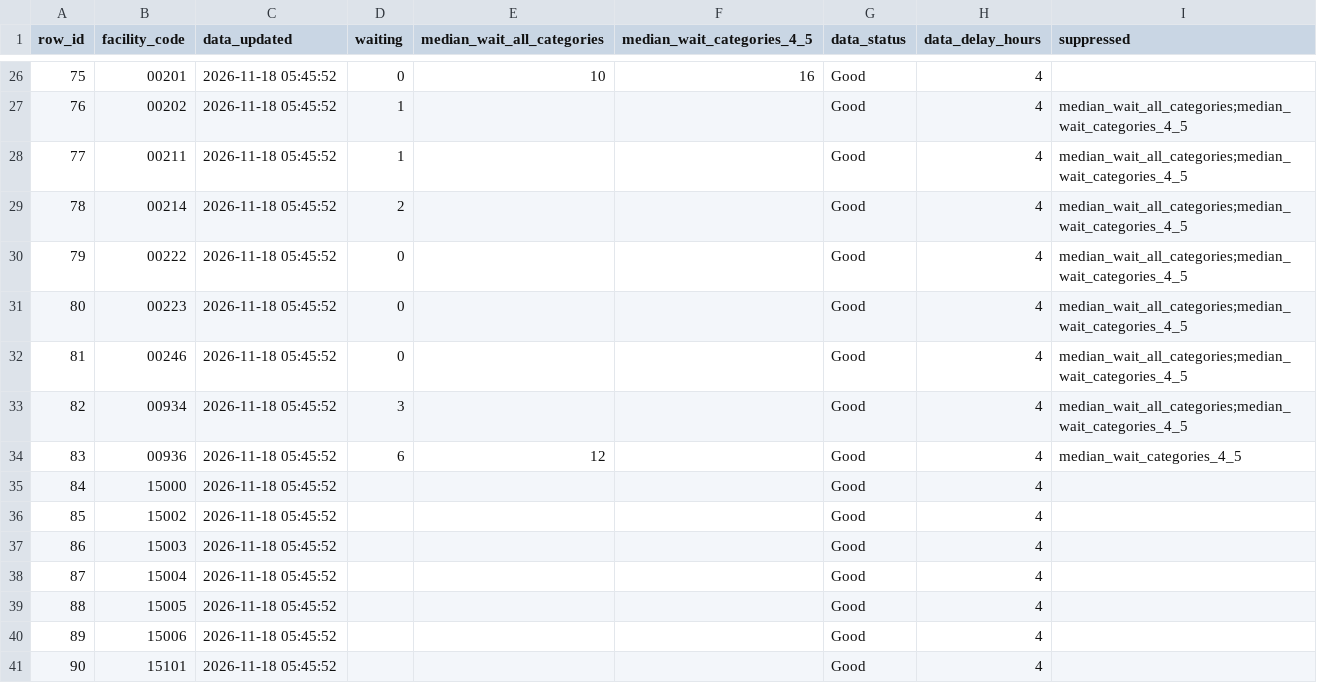
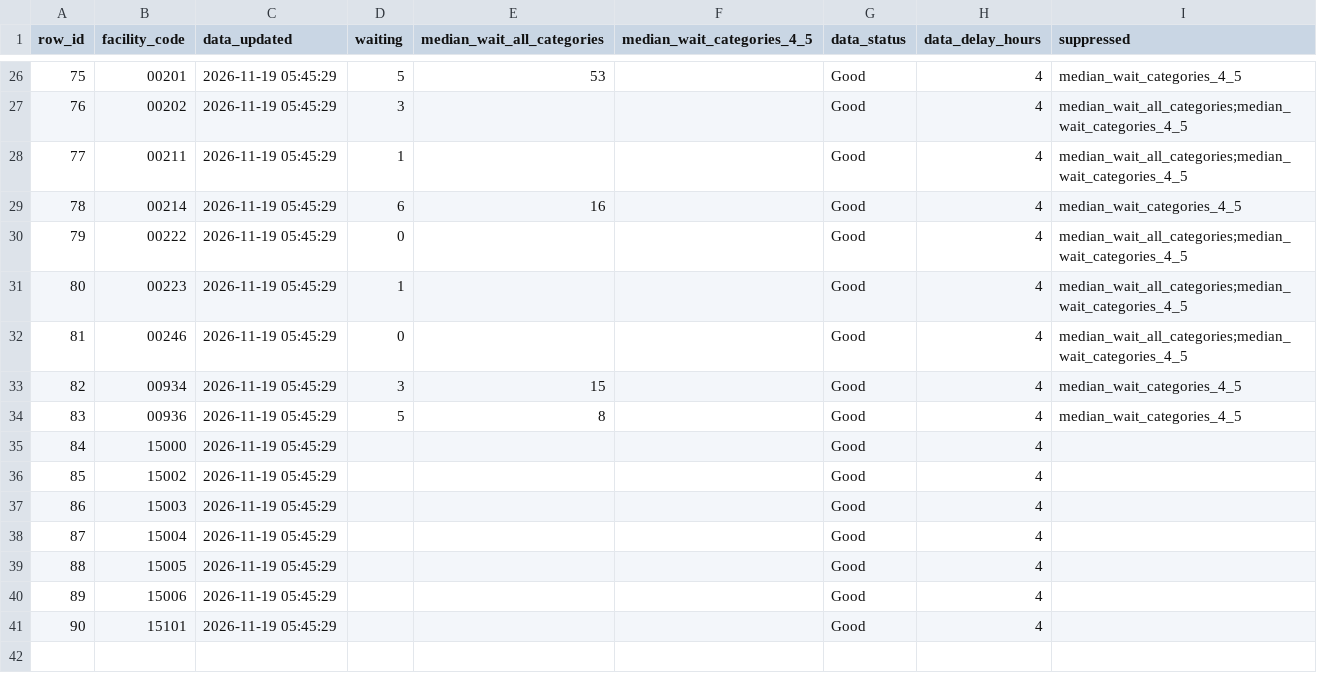
Before and after one commit to KCPu2/trieime, a CSV file: data/au_qld_live.csv, drawn as a sheet; only a part is shown, gaps mark what is left out; the diff covers the shown part only.

```diff
--- a/data/au_qld_live.csv
+++ b/data/au_qld_live.csv
@@ -26,16 +26,16 @@
-75,"00201",2026-11-18 05:45:52,0,10,16,"Good",4,
-76,"00202",2026-11-18 05:45:52,1,,,"Good",4,"median_wait_all_categories;median_wait_categories_4_5"
-77,"00211",2026-11-18 05:45:52,1,,,"Good",4,"median_wait_all_categories;median_wait_categories_4_5"
-78,"00214",2026-11-18 05:45:52,2,,,"Good",4,"median_wait_all_categories;median_wait_categories_4_5"
-79,"00222",2026-11-18 05:45:52,0,,,"Good",4,"median_wait_all_categories;median_wait_categories_4_5"
-80,"00223",2026-11-18 05:45:52,0,,,"Good",4,"median_wait_all_categories;median_wait_categories_4_5"
-81,"00246",2026-11-18 05:45:52,0,,,"Good",4,"median_wait_all_categories;median_wait_categories_4_5"
-82,"00934",2026-11-18 05:45:52,3,,,"Good",4,"median_wait_all_categories;median_wait_categories_4_5"
-83,"00936",2026-11-18 05:45:52,6,12,,"Good",4,"median_wait_categories_4_5"
-84,"15000",2026-11-18 05:45:52,,,,"Good",4,
-85,"15002",2026-11-18 05:45:52,,,,"Good",4,
-86,"15003",2026-11-18 05:45:52,,,,"Good",4,
-87,"15004",2026-11-18 05:45:52,,,,"Good",4,
-88,"15005",2026-11-18 05:45:52,,,,"Good",4,
-89,"15006",2026-11-18 05:45:52,,,,"Good",4,
-90,"15101",2026-11-18 05:45:52,,,,"Good",4,
+75,"00201",2026-11-19 05:45:29,5,53,,"Good",4,"median_wait_categories_4_5"
+76,"00202",2026-11-19 05:45:29,3,,,"Good",4,"median_wait_all_categories;median_wait_categories_4_5"
+77,"00211",2026-11-19 05:45:29,1,,,"Good",4,"median_wait_all_categories;median_wait_categories_4_5"
+78,"00214",2026-11-19 05:45:29,6,16,,"Good",4,"median_wait_categories_4_5"
+79,"00222",2026-11-19 05:45:29,0,,,"Good",4,"median_wait_all_categories;median_wait_categories_4_5"
+80,"00223",2026-11-19 05:45:29,1,,,"Good",4,"median_wait_all_categories;median_wait_categories_4_5"
+81,"00246",2026-11-19 05:45:29,0,,,"Good",4,"median_wait_all_categories;median_wait_categories_4_5"
+82,"00934",2026-11-19 05:45:29,3,15,,"Good",4,"median_wait_categories_4_5"
+83,"00936",2026-11-19 05:45:29,5,8,,"Good",4,"median_wait_categories_4_5"
+84,"15000",2026-11-19 05:45:29,,,,"Good",4,
+85,"15002",2026-11-19 05:45:29,,,,"Good",4,
+86,"15003",2026-11-19 05:45:29,,,,"Good",4,
+87,"15004",2026-11-19 05:45:29,,,,"Good",4,
+88,"15005",2026-11-19 05:45:29,,,,"Good",4,
+89,"15006",2026-11-19 05:45:29,,,,"Good",4,
+90,"15101",2026-11-19 05:45:29,,,,"Good",4,
```
Also changed, not shown: 55 edited cells elsewhere in this file, data/au_qld_hospitals.csv, 2 other files.
